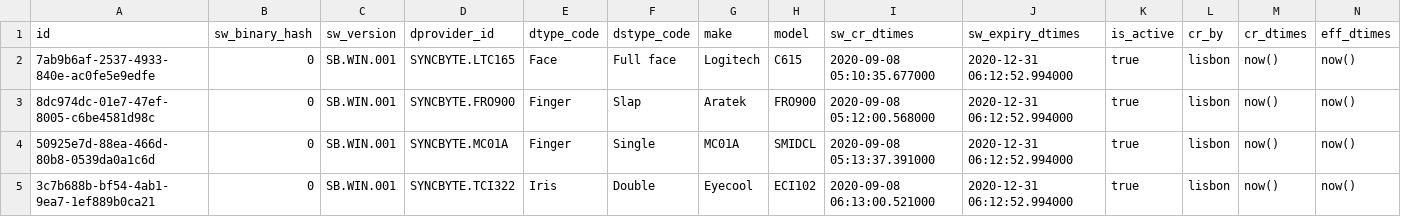
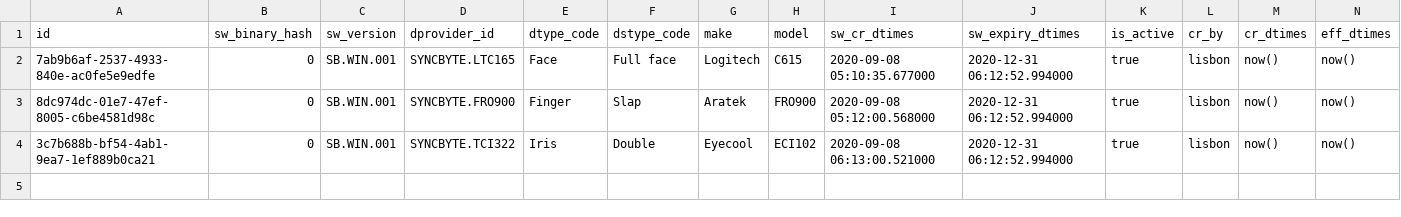
Before and after one commit to WuriGuinea/mosip-guinea-ref-impl, a CSV file: db_scripts/mosip_master/dml/master-mosip_device_service_h.csv, drawn as a sheet.

Commit message:
Masterdata changes after debugging session: mosip device provider removed

```diff
--- a/db_scripts/mosip_master/dml/master-mosip_device_service_h.csv
+++ b/db_scripts/mosip_master/dml/master-mosip_device_service_h.csv
@@ -3,3 +3,2 @@ id,sw_binary_hash,sw_version,dprovider_id,dtype_code,dstype_code,make,model,sw_c
 8dc974dc-01e7-47ef-8005-c6be4581d98c,0,SB.WIN.001,SYNCBYTE.FRO900,Finger,Slap,Aratek,FRO900,2020-09-08 05:12:00.568000,2020-12-31 06:12:52.994000,true,lisbon,now(),now()
-50925e7d-88ea-466d-80b8-0539da0a1c6d,0,SB.WIN.001,SYNCBYTE.MC01A,Finger,Single,MC01A,SMIDCL,2020-09-08 05:13:37.391000,2020-12-31 06:12:52.994000,true,lisbon,now(),now()
 3c7b688b-bf54-4ab1-9ea7-1ef889b0ca21,0,SB.WIN.001,SYNCBYTE.TCI322,Iris,Double,"Eyecool",ECI102,2020-09-08 06:13:00.521000,2020-12-31 06:12:52.994000,true,lisbon,now(),now()
```
Also changed, not shown: db_scripts/mosip_master/dml/master-mosip_device_service.csv.
